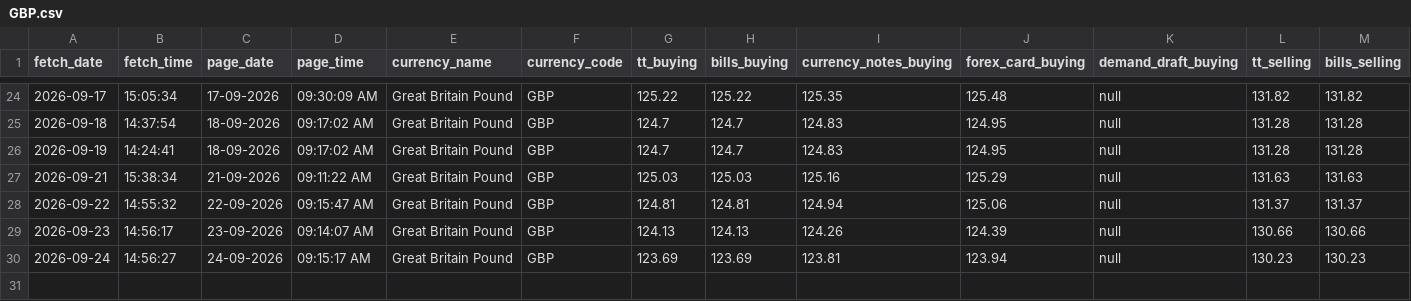
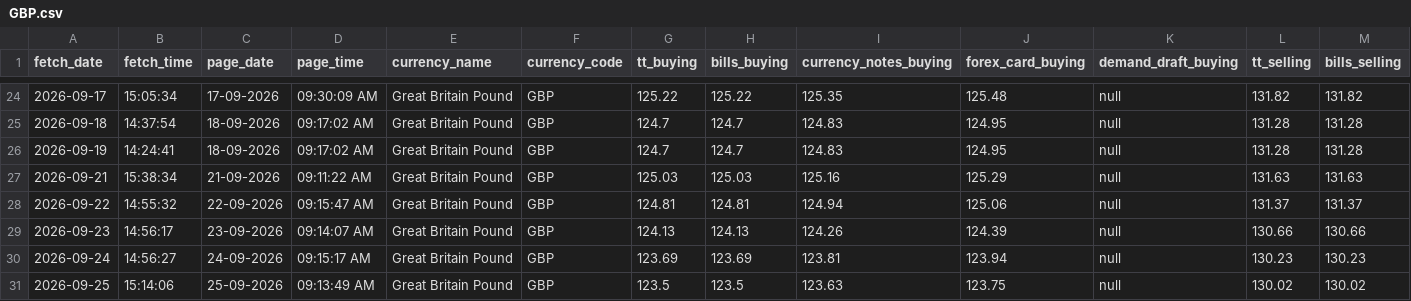
Before and after one commit to PankajGoyal7/icici-forex-rates-historical, a CSV file: data/by_currency/GBP.csv, drawn as a sheet; only a part is shown, gaps mark what is left out; rows hold the shown columns only; the diff names each change by its address in the sheet, - before the commit and + after, or states it on an @@ line.

```diff
--- a/data/by_currency/GBP.csv
+++ b/data/by_currency/GBP.csv
+row 31: 2026-09-25 | 15:14:06 | 25-09-2026 | 09:13:49 AM | Great Britain Pound | GBP | 123.5 | 123.5 | 123.63 | 123.75 | null | 130.02 | 130.02
```
Also changed, not shown: data/by_currency/AUD.csv, data/by_currency/CAD.csv, 24 other files.
